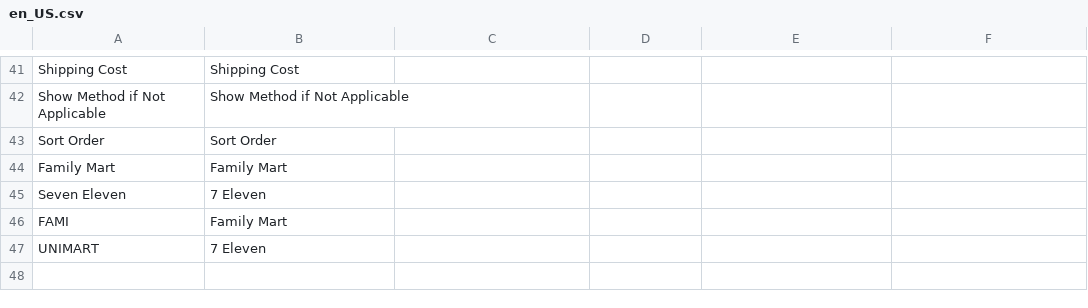
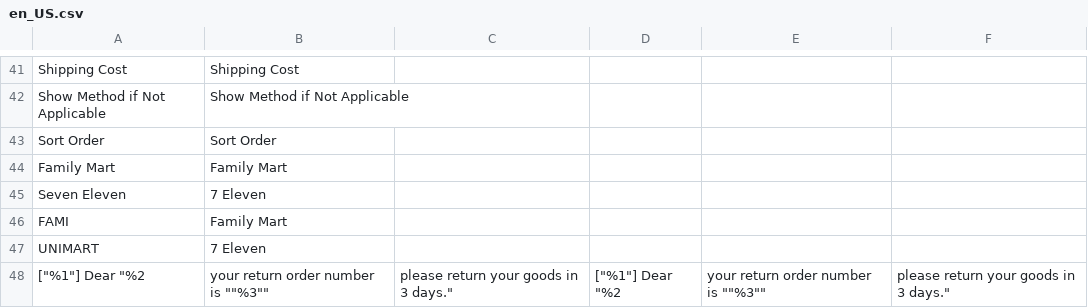
Before and after one commit to congvt305/staging-twap, a CSV file: app/code/Eguana/GWLogistics/i18n/en_US.csv, drawn as a sheet; only a part is shown, gaps mark what is left out; the diff names each change by its address in the sheet, - before the commit and + after, or states it on an @@ line.

```diff
--- a/app/code/Eguana/GWLogistics/i18n/en_US.csv
+++ b/app/code/Eguana/GWLogistics/i18n/en_US.csv
+row 48: ["%1"] Dear "%2 | your return order number is ""%3"" | please return your goods in 3 days." | ["%1"] Dear "%2 | your return order number is ""%3"" | please return your goods in 3 days."
```
Also changed, not shown: app/code/Eguana/GWLogistics/i18n/zh_Hant_TW.csv, 5 other files.
